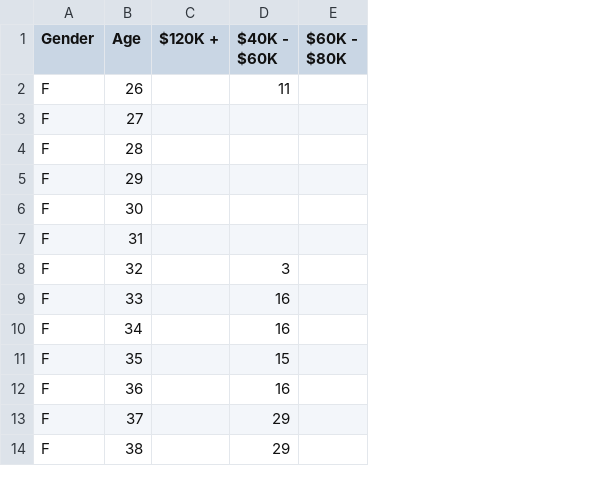
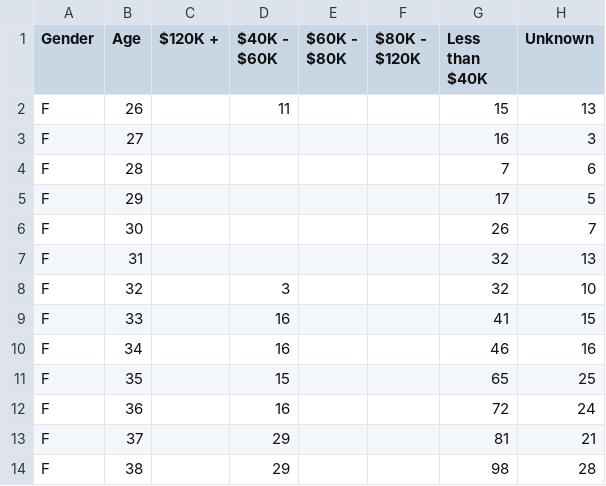
Before and after one commit to GuillermoCalzada/D3Unir, a CSV file: data.csv, drawn as a sheet; only a part is shown; the diff names each change by its address in the sheet, - before the commit and + after, or states it on an @@ line.

Commit message:
Update data.csv

```diff
--- a/data.csv
+++ b/data.csv
+column F ($80K - $120K), empty
+column G (Less than $40K), rows 2-14: 15 | 16 | 7 | 17 | 26 | 32 | 32 | 41 | 46 | 65 | 72 | 81 | 98
+column H (Unknown), rows 2-14: 13 | 3 | 6 | 5 | 7 | 13 | 10 | 15 | 16 | 25 | 24 | 21 | 28
```
